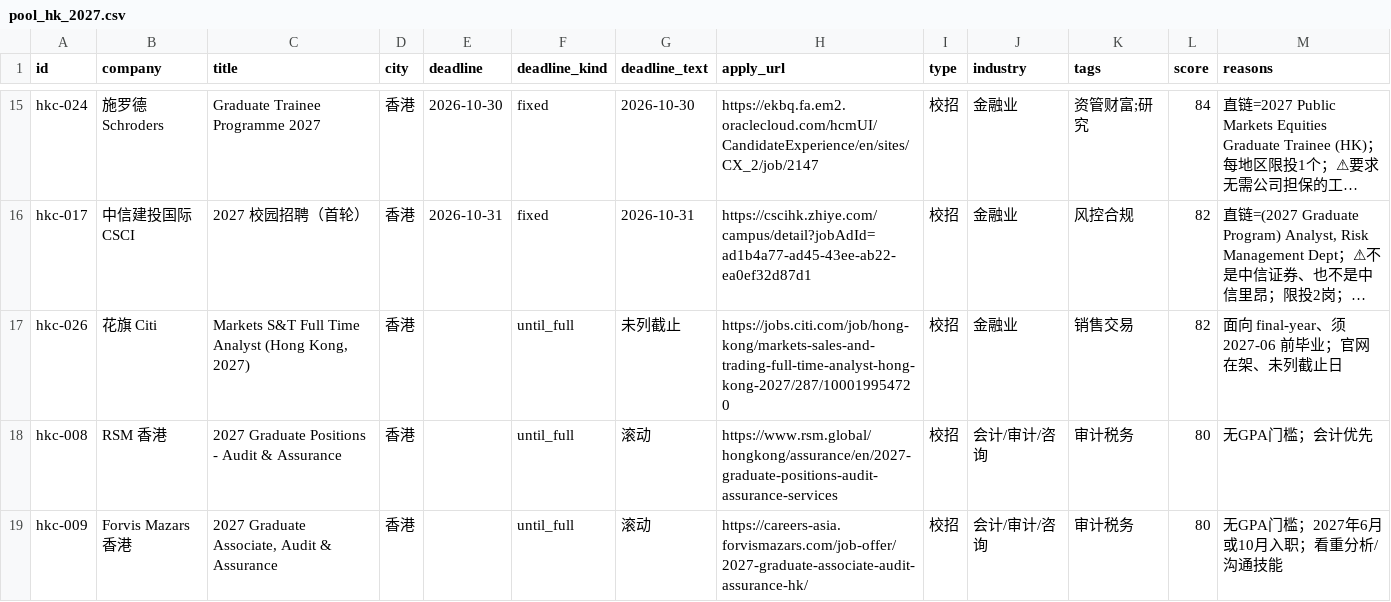
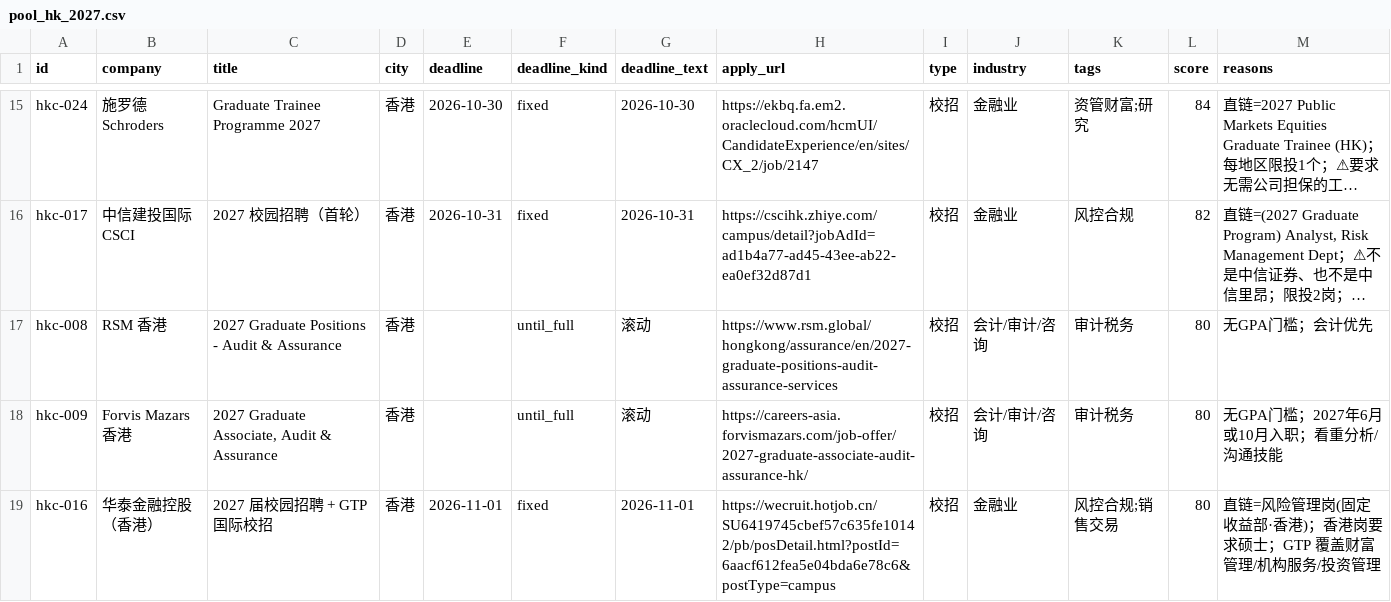
Before and after one commit to cuizhuo2001/job-digest, a CSV file: examples/pool_hk_2027.csv, drawn as a sheet; only a part is shown, gaps mark what is left out; the shorter side is filled out with more unchanged rows; long unchanged cells end in …; the diff names each change by its address in the sheet, - before the commit and + after, or states it on an @@ line.

Commit message:
香港名单删掉花旗 Markets S&T Full Time Analyst（官网已下架，404）

```diff
--- a/examples/pool_hk_2027.csv
+++ b/examples/pool_hk_2027.csv
-row 17: hkc-026 | 花旗 Citi | Markets S&T Full Time Analyst (Hong Kong, 2027) | 香港 |  | until_full | 未列截止 | https://jobs.citi.com/job/hong-kong/markets-sales-and-trading-full-time-analyst-hong-kong-2027/287/100019954720 | 校招 | 金融业 | 销售交易 | 82 | 面向 final-year、须 2027-06 前毕业；官网在架、未列截止日
```
Also changed, not shown: 1 other file.
